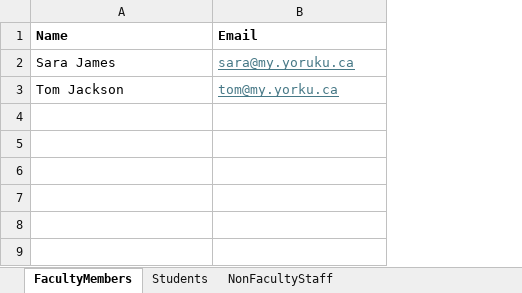
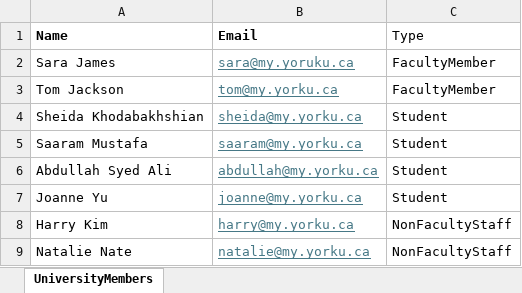
Before and after one commit to SheidaK/YorkUParkingBookingSystem, an Excel workbook: src/database/UniversityDatabase.xlsx, sheet UniversityMembers, drawn as a sheet; values as stored, in another font and other column widths than the file's, no borders; the diff names each change by its address in the sheet, - before the commit and + after, or states it on an @@ line.

Commit message:
Modified UniversityDatabase. Added ClientView page where users can view bookings.

```diff
--- a/src/database/UniversityDatabase.xlsx (sheet UniversityMembers)
+++ b/src/database/UniversityDatabase.xlsx (sheet UniversityMembers)
-sheet tab: FacultyMembers
+sheet tab: UniversityMembers
-sheet tab: Students
-sheet tab: NonFacultyStaff
+column C (Type), rows 2-3: FacultyMember | FacultyMember
+row 4: Sheida Khodabakhshian | sheida@my.yorku.ca | Student
+row 5: Saaram Mustafa | saaram@my.yorku.ca | Student
+row 6: Abdullah Syed Ali | abdullah@my.yorku.ca | Student
+row 7: Joanne Yu | joanne@my.yorku.ca | Student
+row 8: Harry Kim | harry@my.yorku.ca | NonFacultyStaff
+row 9: Natalie Nate | natalie@my.yorku.ca | NonFacultyStaff
```
Also changed, not shown: 3 other files.
